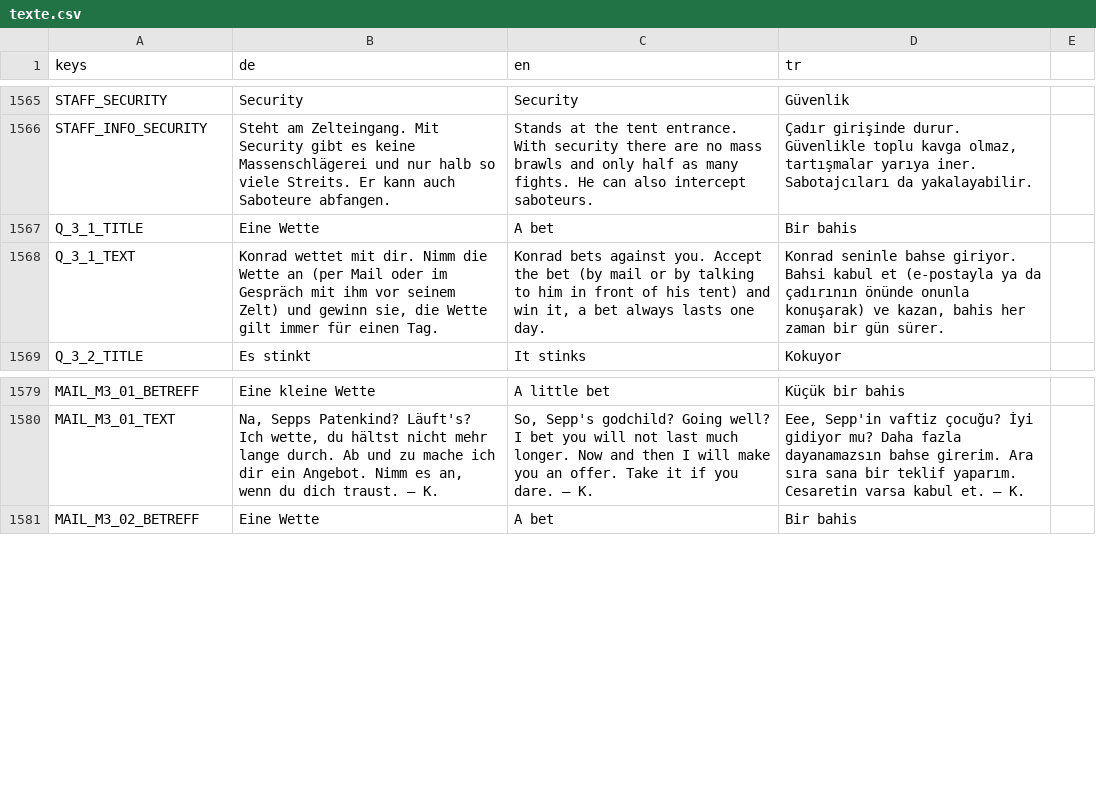
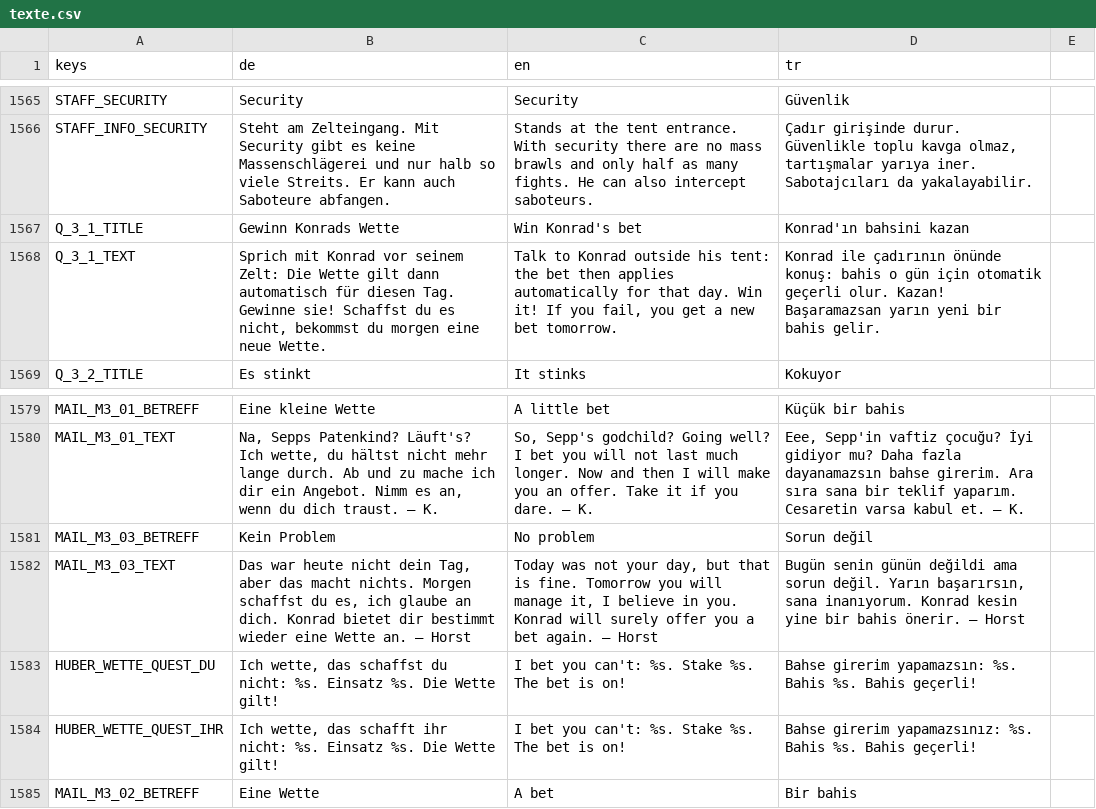
Before and after one commit to sysexperts/oktoberfest, a CSV file: locale/texte.csv, drawn as a sheet; only a part is shown, gaps mark what is left out.

```diff
--- a/locale/texte.csv
+++ b/locale/texte.csv
@@ -1905,4 +1905,4 @@ STAFF_SECURITY,Security,Security,Güvenlik
 STAFF_INFO_SECURITY,Steht am Zelteingang. Mit Security gibt es keine Massenschlägerei und nur halb so viele Streits. Er kann auch Saboteure abfangen.,Stands at the tent entrance. With security there are no mass brawls and only half as many fights. He can also intercept saboteurs.,"Çadır girişinde durur. Güvenlikle toplu kavga olmaz, tartışmalar yarıya iner. Sabotajcıları da yakalayabilir."
-Q_3_1_TITLE,Eine Wette,A bet,Bir bahis
-Q_3_1_TEXT,"Konrad wettet mit dir. Nimm die Wette an (per Mail oder im Gespräch mit ihm vor seinem Zelt) und gewinn sie, die Wette gilt immer für einen Tag.","Konrad bets against you. Accept the bet (by mail or by talking to him in front of his tent) and win it, a bet always lasts one day.","Konrad seninle bahse giriyor. Bahsi kabul et (e-postayla ya da çadırının önünde onunla konuşarak) ve kazan, bahis her zaman bir gün sürer."
+Q_3_1_TITLE,Gewinn Konrads Wette,Win Konrad's bet,Konrad'ın bahsini kazan
+Q_3_1_TEXT,"Sprich mit Konrad vor seinem Zelt: Die Wette gilt dann automatisch für diesen Tag. Gewinne sie! Schaffst du es nicht, bekommst du morgen eine neue Wette.","Talk to Konrad outside his tent: the bet then applies automatically for that day. Win it! If you fail, you get a new bet tomorrow.","Konrad ile çadırının önünde konuş: bahis o gün için otomatik geçerli olur. Kazan! Başaramazsan yarın yeni bir bahis gelir."
 Q_3_2_TITLE,Es stinkt,It stinks,Kokuyor
@@ -1919,2 +1919,6 @@ MAIL_M3_01_BETREFF,Eine kleine Wette,A little bet,Küçük bir bahis
 MAIL_M3_01_TEXT,"Na, Sepps Patenkind? Läuft's? Ich wette, du hältst nicht mehr lange durch. Ab und zu mache ich dir ein Angebot. Nimm es an, wenn du dich traust. – K.","So, Sepp's godchild? Going well? I bet you will not last much longer. Now and then I will make you an offer. Take it if you dare. – K.","Eee, Sepp'in vaftiz çocuğu? İyi gidiyor mu? Daha fazla dayanamazsın bahse girerim. Ara sıra sana bir teklif yaparım. Cesaretin varsa kabul et. – K."
+MAIL_M3_03_BETREFF,Kein Problem,No problem,Sorun değil
+MAIL_M3_03_TEXT,"Das war heute nicht dein Tag, aber das macht nichts. Morgen schaffst du es, ich glaube an dich. Konrad bietet dir bestimmt wieder eine Wette an. – Horst","Today was not your day, but that is fine. Tomorrow you will manage it, I believe in you. Konrad will surely offer you a bet again. – Horst","Bugün senin günün değildi ama sorun değil. Yarın başarırsın, sana inanıyorum. Konrad kesin yine bir bahis önerir. – Horst"
+HUBER_WETTE_QUEST_DU,"Ich wette, das schaffst du nicht: %s. Einsatz %s. Die Wette gilt!","I bet you can't: %s. Stake %s. The bet is on!","Bahse girerim yapamazsın: %s. Bahis %s. Bahis geçerli!"
+HUBER_WETTE_QUEST_IHR,"Ich wette, das schafft ihr nicht: %s. Einsatz %s. Die Wette gilt!","I bet you can't: %s. Stake %s. The bet is on!","Bahse girerim yapamazsınız: %s. Bahis %s. Bahis geçerli!"
 MAIL_M3_02_BETREFF,Eine Wette,A bet,Bir bahis
```
Also changed, not shown: 5 other files.
